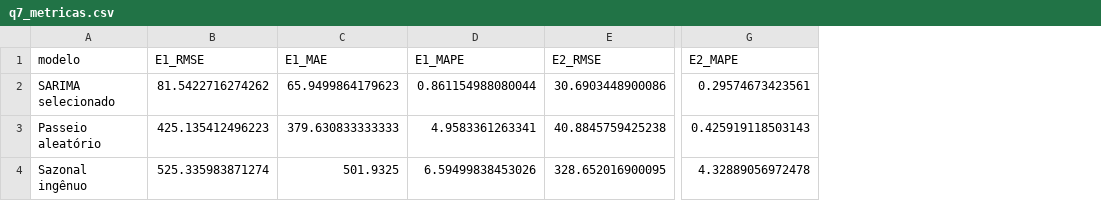
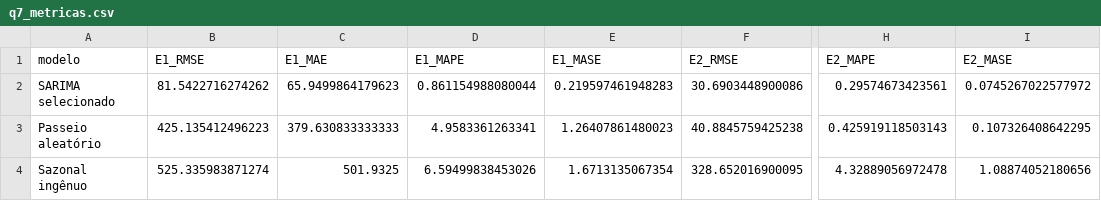
Before and after one commit to fcarva/series-temporais, a CSV file: lista01/saidas/tabelas/q7_metricas.csv, drawn as a sheet; only a part is shown, gaps mark what is left out; the diff names each change by its address in the sheet, - before the commit and + after, or states it on an @@ line.

```diff
--- a/lista01/saidas/tabelas/q7_metricas.csv
+++ b/lista01/saidas/tabelas/q7_metricas.csv
+column E (E1_MASE), rows 2-4: 0.219597461948283 | 1.26407861480023 | 1.6713135067354
+column I (E2_MASE), rows 2-4: 0.0745267022577972 | 0.107326408642295 | 1.08874052180656
```
Also changed, not shown: resultados/l01.csv, 11 other files.
